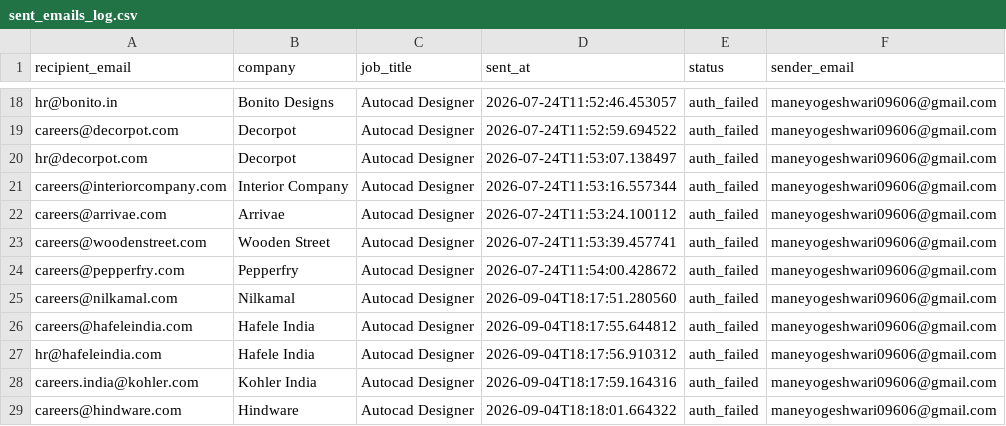
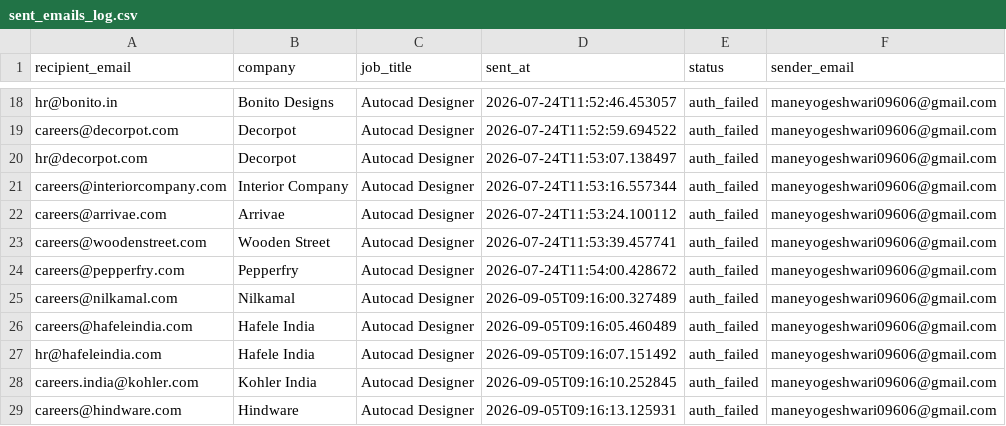
Before and after one commit to githubajaydhage/autoapply-resume-automation, a CSV file: data/sent_emails_log.csv, drawn as a sheet; only a part is shown, gaps mark what is left out.

```diff
--- a/data/sent_emails_log.csv
+++ b/data/sent_emails_log.csv
@@ -24,6 +24,6 @@ careers@woodenstreet.com,Wooden Street,Autocad Designer,2026-07-24T11:53:39.4577
 careers@pepperfry.com,Pepperfry,Autocad Designer,2026-07-24T11:54:00.428672,auth_failed,maneyogeshwari09606@gmail.com
-careers@nilkamal.com,Nilkamal,Autocad Designer,2026-09-04T18:17:51.280560,auth_failed,maneyogeshwari09606@gmail.com
-careers@hafeleindia.com,Hafele India,Autocad Designer,2026-09-04T18:17:55.644812,auth_failed,maneyogeshwari09606@gmail.com
-hr@hafeleindia.com,Hafele India,Autocad Designer,2026-09-04T18:17:56.910312,auth_failed,maneyogeshwari09606@gmail.com
-careers.india@kohler.com,Kohler India,Autocad Designer,2026-09-04T18:17:59.164316,auth_failed,maneyogeshwari09606@gmail.com
-careers@hindware.com,Hindware,Autocad Designer,2026-09-04T18:18:01.664322,auth_failed,maneyogeshwari09606@gmail.com
+careers@nilkamal.com,Nilkamal,Autocad Designer,2026-09-05T09:16:00.327489,auth_failed,maneyogeshwari09606@gmail.com
+careers@hafeleindia.com,Hafele India,Autocad Designer,2026-09-05T09:16:05.460489,auth_failed,maneyogeshwari09606@gmail.com
+hr@hafeleindia.com,Hafele India,Autocad Designer,2026-09-05T09:16:07.151492,auth_failed,maneyogeshwari09606@gmail.com
+careers.india@kohler.com,Kohler India,Autocad Designer,2026-09-05T09:16:10.252845,auth_failed,maneyogeshwari09606@gmail.com
+careers@hindware.com,Hindware,Autocad Designer,2026-09-05T09:16:13.125931,auth_failed,maneyogeshwari09606@gmail.com
```
